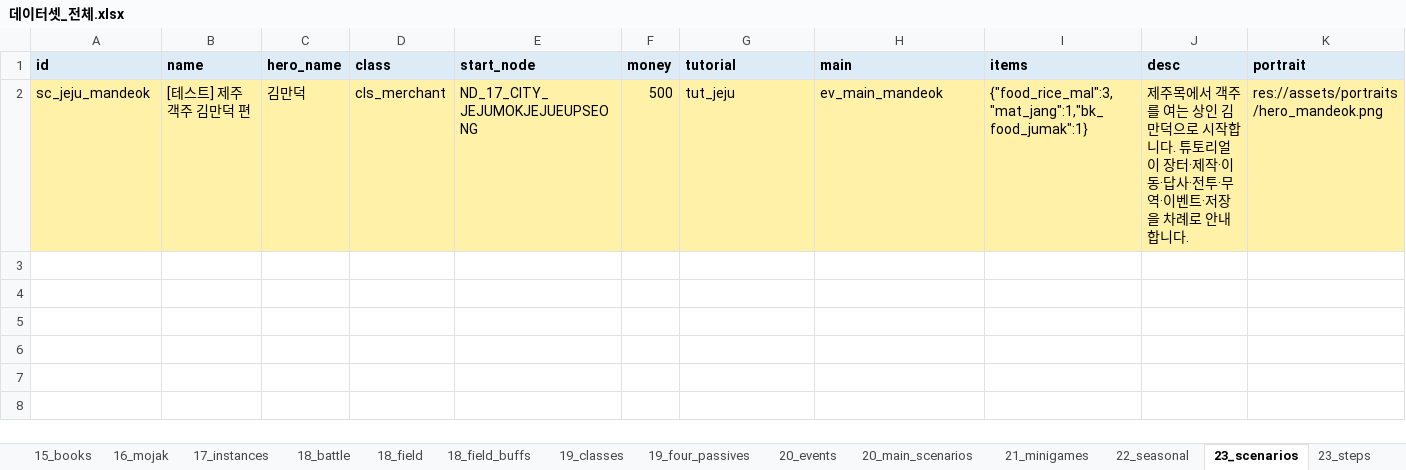
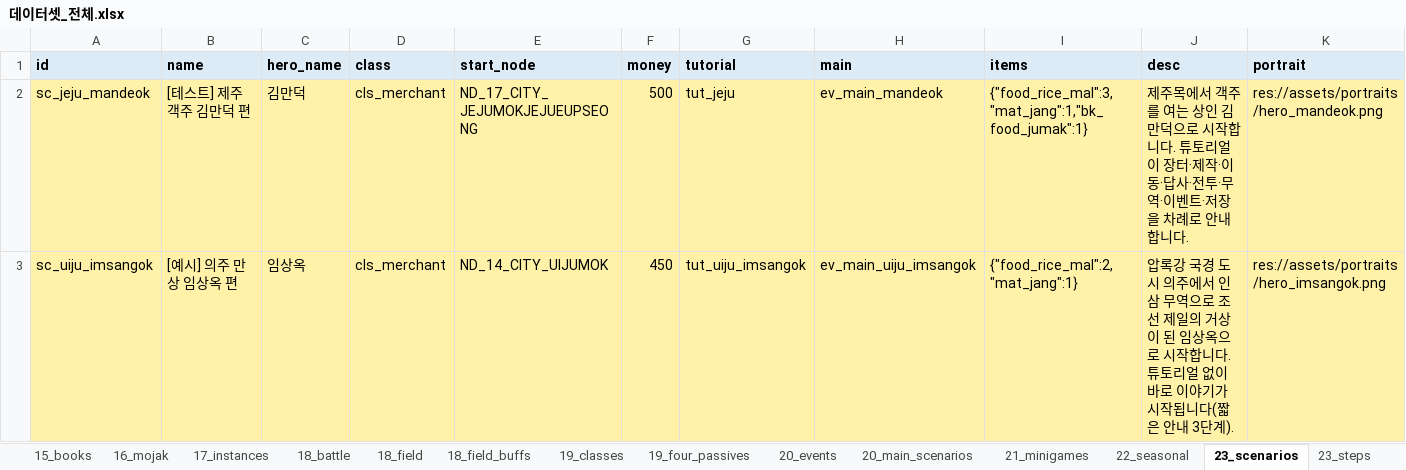
Before and after one commit to chsj120-hub/game, an Excel workbook: docs/데이터셋_전체.xlsx, sheet 23_scenarios, drawn as a sheet; only a part is shown; values as stored, in another font and other column widths than the file's, no borders; rows hold the shown columns only; the diff names each change by its address in the sheet, - before the commit and + after, or states it on an @@ line.

Commit message:
최적화(파이프라인 87→33초·시뮬 결과 동일, 게임 색인·메모·힙 경로탐색·HUD 갱신 합치기), run_pipeline 단일 명령, 시나리오 JSON 분리(scenario_lib·scenario_tool), 작성 예시 임상옥 편, 시나리오 작성 가이드

```diff
--- a/docs/데이터셋_전체.xlsx (sheet 23_scenarios)
+++ b/docs/데이터셋_전체.xlsx (sheet 23_scenarios)
+row 3: sc_uiju_imsangok | [예시] 의주 만상 임상옥 편 | 임상옥 | cls_merchant | ND_14_CITY_UIJUMOK | 450 | tut_uiju_imsangok | ev_main_uiju_imsangok | {"food_rice_mal":2,"mat_jang":1} | 압록강 국경 도시 의주에서 인삼 무역으로 조선 제일의 거상이 된 임상옥으로 시작합니다. 튜토리얼 없이 바로 이야기가 시작됩니다(짧은 안내 3단계). | res://assets/portraits/hero_imsangok.png
```
Also changed, not shown: sheet 23_steps, sheet 20_events, sheet 00_개요, sheet 목차, sheet 20_main_scenarios, data_src/db15/DB15_수정본.xlsx, docs/국가유산450_반영_점검.xlsx, 31 other files.
